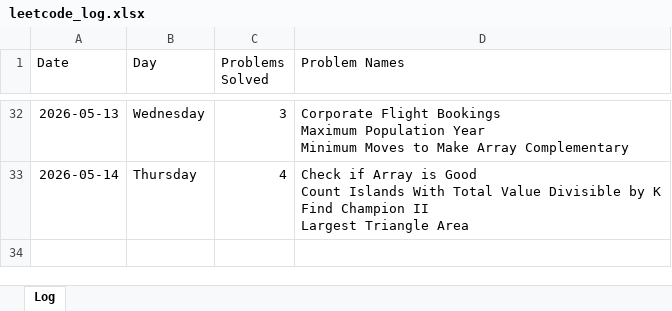
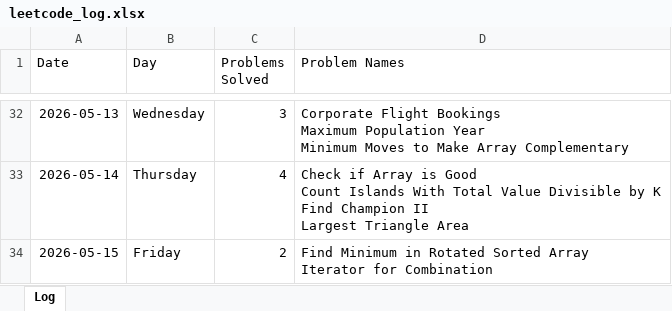
Before and after one commit to sdshah09/leetcode-excel, an Excel workbook: data/leetcode_log.xlsx, sheet Log, drawn as a sheet; only a part is shown, gaps mark what is left out; values as stored, in another font and other column widths than the file's, no borders; ↵ is a line break in a cell; the diff names each change by its address in the sheet, - before the commit and + after, or states it on an @@ line.

```diff
--- a/data/leetcode_log.xlsx (sheet Log)
+++ b/data/leetcode_log.xlsx (sheet Log)
+row 34: 2026-05-15 | Friday | 2 | Find Minimum in Rotated Sorted Array ↵ Iterator for Combination
```
